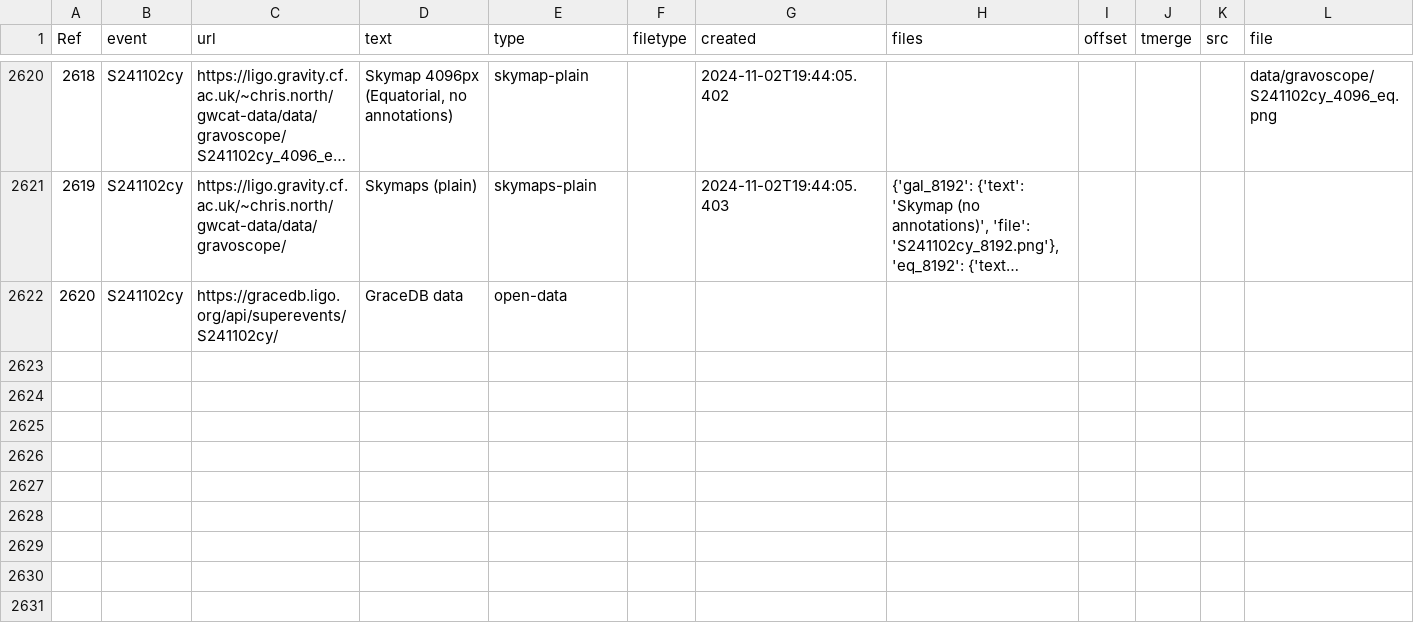
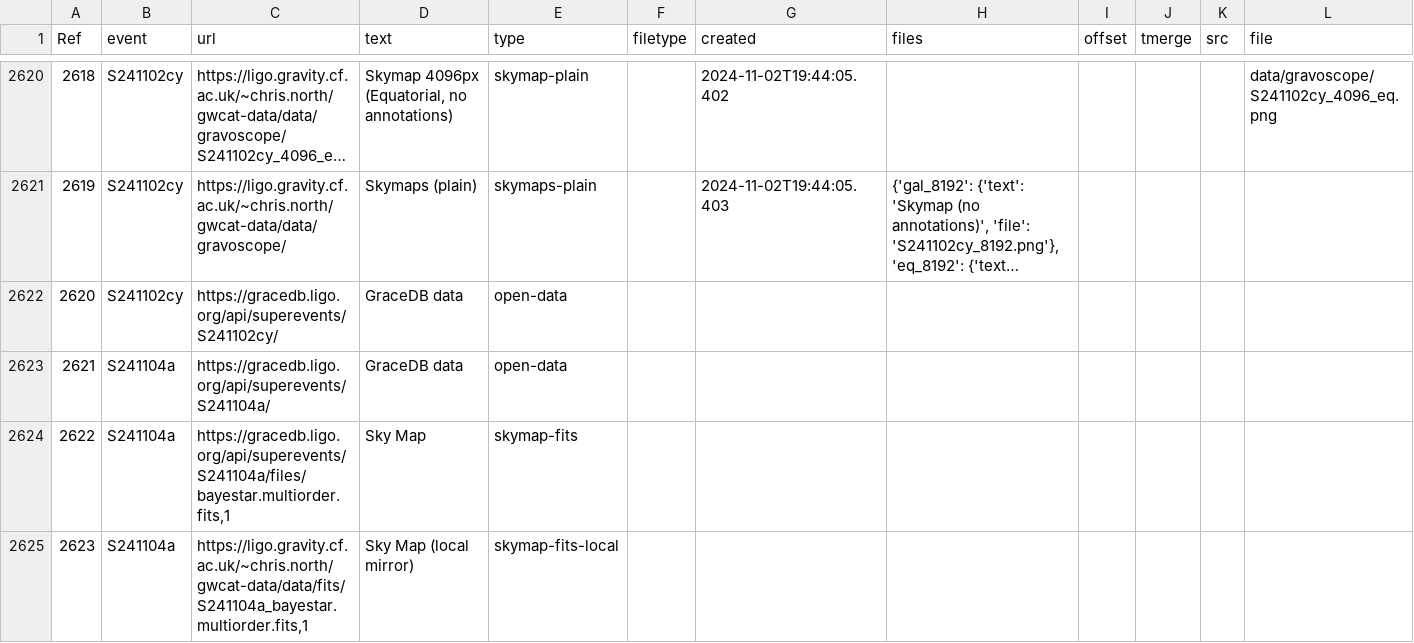
Before and after one commit to cardiffgravity/gwcat-data, a CSV file: docs/data/links.csv, drawn as a sheet; only a part is shown, gaps mark what is left out; long unchanged cells end in …; rows hold the shown columns only; the diff names each change by its address in the sheet, - before the commit and + after, or states it on an @@ line.

Commit message:
data updated 2024-11-04_04:05:01_GMT (60 days)

```diff
--- a/docs/data/links.csv
+++ b/docs/data/links.csv
+row 2623: 2621 | S241104a | https://gracedb.ligo.org/api/superevents/S241104a/ | GraceDB data | open-data
+row 2624: 2622 | S241104a | https://gracedb.ligo.org/api/superevents/S241104a/files/bayestar.multiorder.fits,1 | Sky Map | skymap-fits
+row 2625: 2623 | S241104a | https://ligo.gravity.cf.ac.uk/~chris.north/gwcat-data/data/fits/S241104a_bayestar.multiorder.fits,1 | Sky Map (local mirror) | skymap-fits-local
```
Also changed, not shown: docs/data/gwosc_gracedb.csv, 11 other files.
